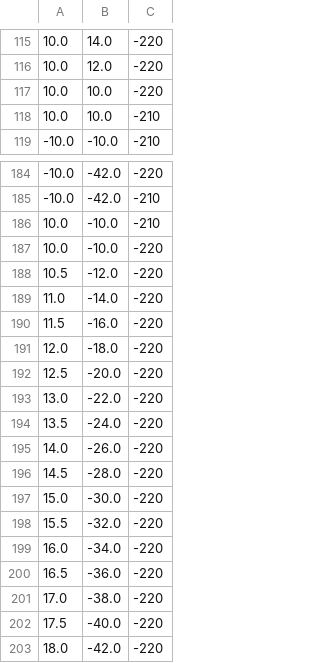
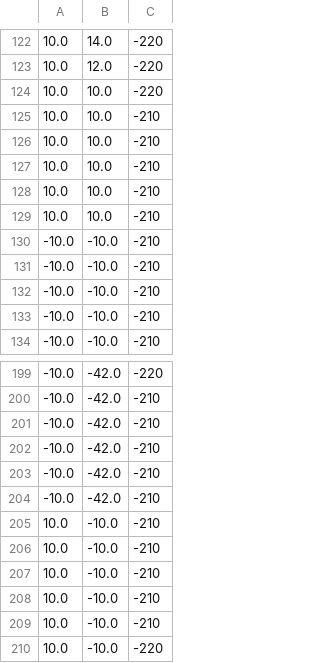
Before and after one commit to EricYufengWu/ME-0134, a CSV file: HW3/initials_2.csv, drawn as a sheet; only a part is shown, gaps mark what is left out; the shorter side is filled out with more unchanged rows; the diff covers the shown part only; the diff names each change by its address in the sheet, - before the commit and + after, or states it on an @@ line.

Commit message:
initial final proj

```diff
--- a/HW3/initials_2.csv
+++ b/HW3/initials_2.csv
+row 126: 10.0 | 10.0 | -210
+row 127: 10.0 | 10.0 | -210
+row 128: 10.0 | 10.0 | -210
+row 129: 10.0 | 10.0 | -210
+row 130: -10.0 | -10.0 | -210
+row 131: -10.0 | -10.0 | -210
+row 132: -10.0 | -10.0 | -210
+row 133: -10.0 | -10.0 | -210
+row 201: -10.0 | -42.0 | -210
+row 202: -10.0 | -42.0 | -210
+row 203: -10.0 | -42.0 | -210
+row 204: -10.0 | -42.0 | -210
+row 205: 10.0 | -10.0 | -210
+row 206: 10.0 | -10.0 | -210
+row 207: 10.0 | -10.0 | -210
+row 208: 10.0 | -10.0 | -210
```
Also changed, not shown: 7 added rows elsewhere in this file, 4 other files.
